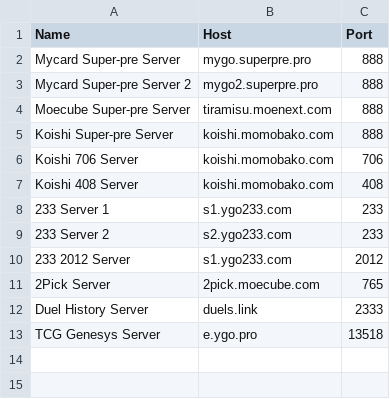
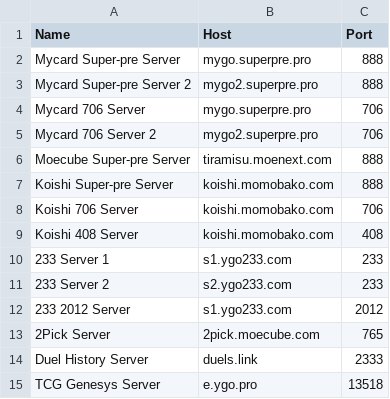
Before and after one commit to fgwsz/ygopro-main, a CSV file: duel_servers.csv, drawn as a sheet.

```diff
--- a/duel_servers.csv
+++ b/duel_servers.csv
@@ -3,2 +3,4 @@ Mycard Super-pre Server,mygo.superpre.pro,888
 Mycard Super-pre Server 2,mygo2.superpre.pro,888
+Mycard 706 Server,mygo.superpre.pro,706
+Mycard 706 Server 2,mygo2.superpre.pro,706
 Moecube Super-pre Server,tiramisu.moenext.com,888
```
Also changed, not shown: 1 other file.
